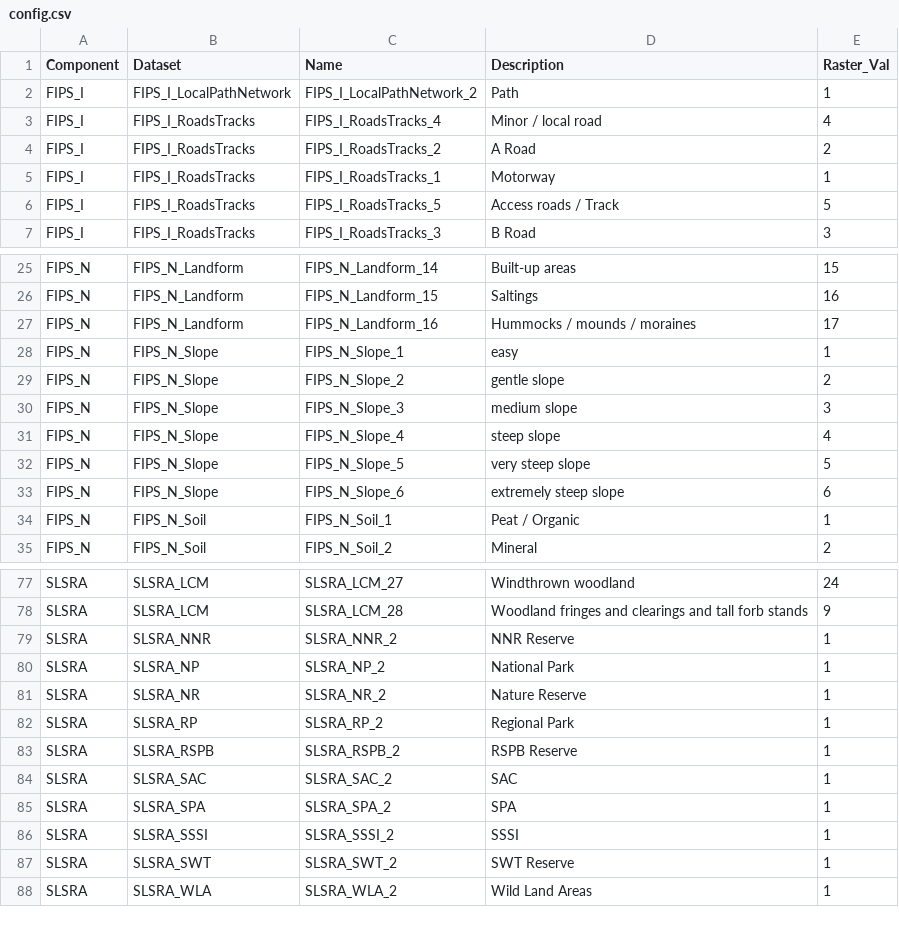
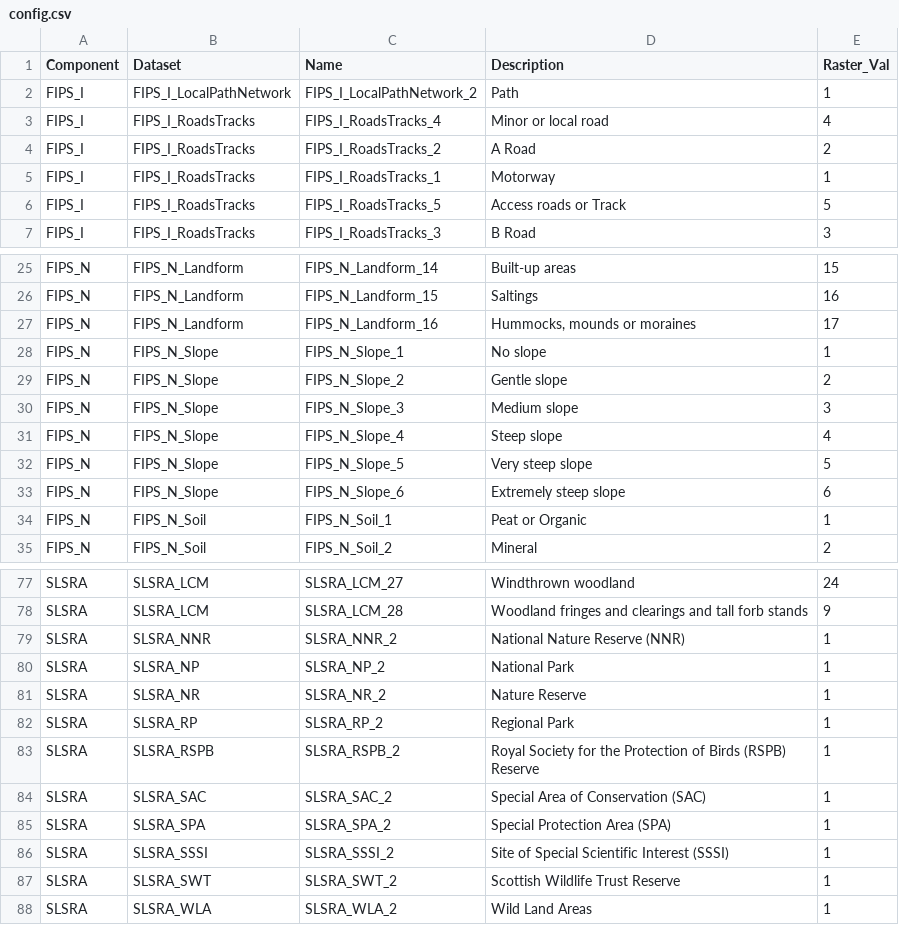
Before and after one commit to BioDT/uc-ces-recreation2, a CSV file: model/config.csv, drawn as a sheet; only a part is shown, gaps mark what is left out; the diff covers the shown part only; the diff names each change by its address in the sheet, - before the commit and + after, or states it on an @@ line.

```diff
--- a/model/config.csv
+++ b/model/config.csv
-D3 (Description): Minor / local road
+D3 (Description): Minor or local road
-D6 (Description): Access roads / Track
+D6 (Description): Access roads or Track
-D27 (Description): Hummocks / mounds / moraines
+D27 (Description): Hummocks, mounds or moraines
-D28 (Description): easy
+D28 (Description): No slope
-D29 (Description): gentle slope
+D29 (Description): Gentle slope
-D30 (Description): medium slope
+D30 (Description): Medium slope
-D31 (Description): steep slope
+D31 (Description): Steep slope
-D32 (Description): very steep slope
+D32 (Description): Very steep slope
-D33 (Description): extremely steep slope
+D33 (Description): Extremely steep slope
-D34 (Description): Peat / Organic
+D34 (Description): Peat or Organic
-D79 (Description): NNR Reserve
+D79 (Description): National Nature Reserve (NNR)
-D83 (Description): RSPB Reserve
+D83 (Description): Royal Society for the Protection of Birds (RSPB) Reserve
-D84 (Description): SAC
+D84 (Description): Special Area of Conservation (SAC)
-D85 (Description): SPA
+D85 (Description): Special Protection Area (SPA)
-D86 (Description): SSSI
+D86 (Description): Site of Special Scientific Interest (SSSI)
-D87 (Description): SWT Reserve
+D87 (Description): Scottish Wildlife Trust Reserve
```
Also changed, not shown: 5 edited cells elsewhere in this file, 38 other files.
